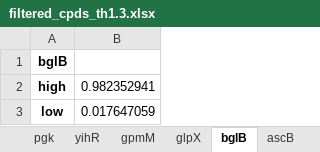
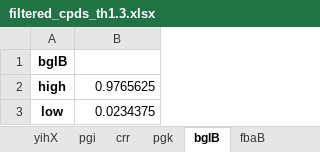
Before and after one commit to SanchanY/bn, an Excel workbook: work/filtered_cpds_th1.3.xlsx, sheet bglB, drawn as a sheet; values as stored, in another font and other column widths than the file's, no borders; the diff names each change by its address in the sheet, - before the commit and + after, or states it on an @@ line.

```diff
--- a/work/filtered_cpds_th1.3.xlsx (sheet bglB)
+++ b/work/filtered_cpds_th1.3.xlsx (sheet bglB)
-B2: 0.982352941
+B2: 0.9765625
-B3: 0.017647059
+B3: 0.0234375
```
Also changed, not shown: sheet yihX, sheet pgi, sheet crr, sheet yihR, sheet glpX, sheet gpmM, 4 more sheets, other sheet tabs, 2 other files.
